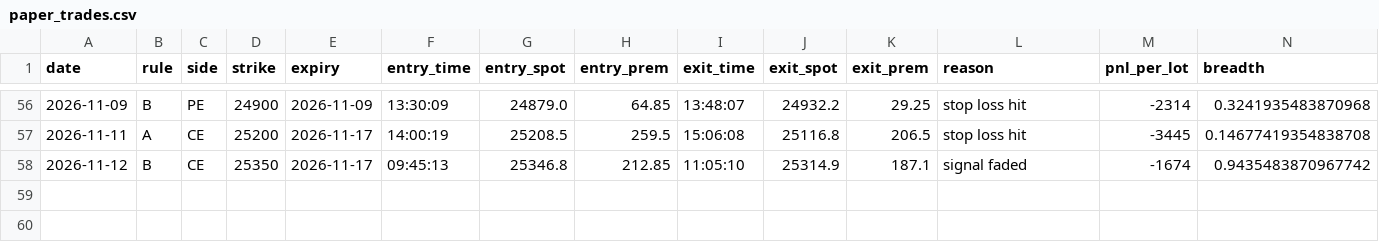
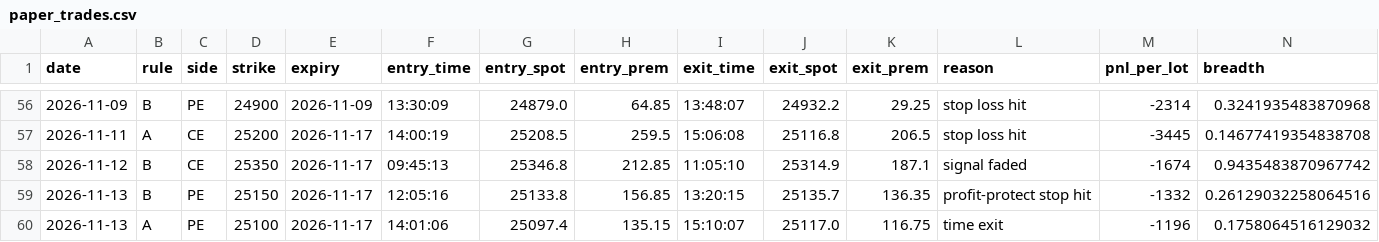
Before and after one commit to deepaknarsaria/nifty-signals, a CSV file: paper_trades.csv, drawn as a sheet; only a part is shown, gaps mark what is left out; rows hold the shown columns only; the diff names each change by its address in the sheet, - before the commit and + after, or states it on an @@ line.

```diff
--- a/paper_trades.csv
+++ b/paper_trades.csv
+row 59: 2026-11-13 | B | PE | 25150 | 2026-11-17 | 12:05:16 | 25133.8 | 156.85 | 13:20:15 | 25135.7 | 136.35 | profit-protect stop hit | -1332 | 0.26129032258064516
+row 60: 2026-11-13 | A | PE | 25100 | 2026-11-17 | 14:01:06 | 25097.4 | 135.15 | 15:10:07 | 25117.0 | 116.75 | time exit | -1196 | 0.1758064516129032
```
Also changed, not shown: hedge_trades.csv, lab_results.csv, 3 other files.
